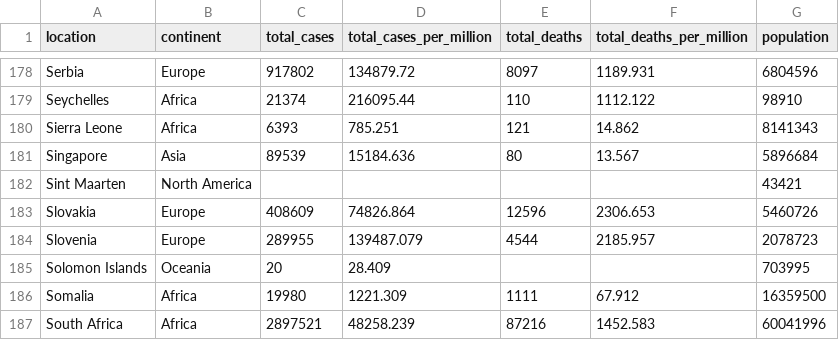
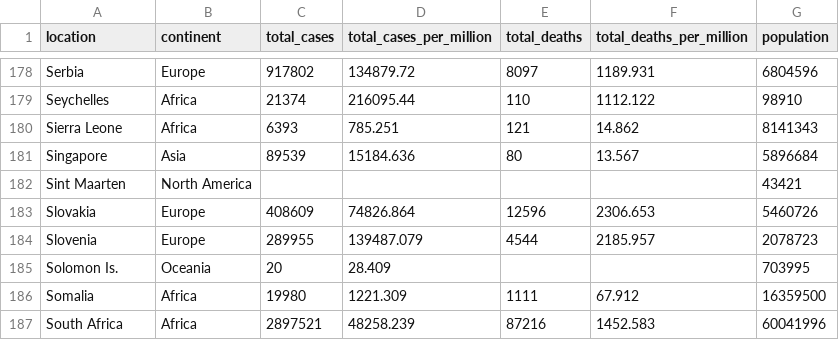
Before and after one commit to nathanwsoe/Assignment-2, a CSV file: data/cases_and_deaths_cleaned.csv, drawn as a sheet; only a part is shown, gaps mark what is left out; the diff names each change by its address in the sheet, - before the commit and + after, or states it on an @@ line.

Commit message:
Update cases_and_deaths_cleaned.csv

```diff
--- a/data/cases_and_deaths_cleaned.csv
+++ b/data/cases_and_deaths_cleaned.csv
-A185 (location): Solomon Islands
+A185 (location): Solomon Is.
```
